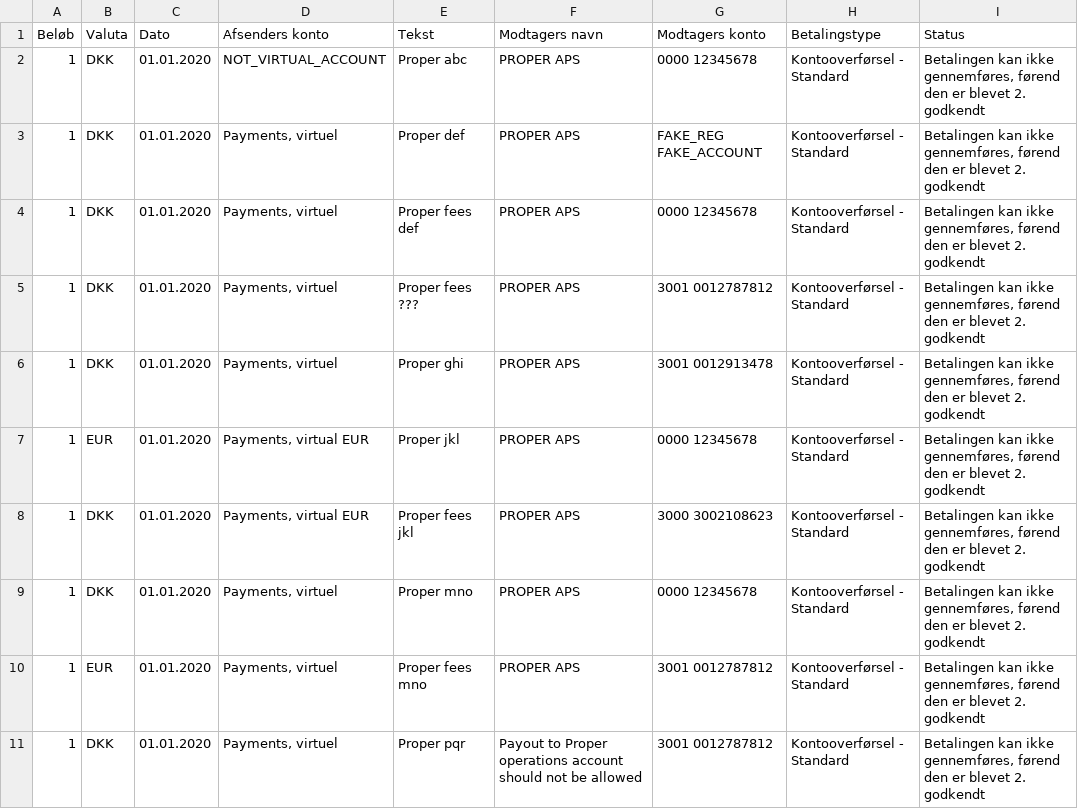
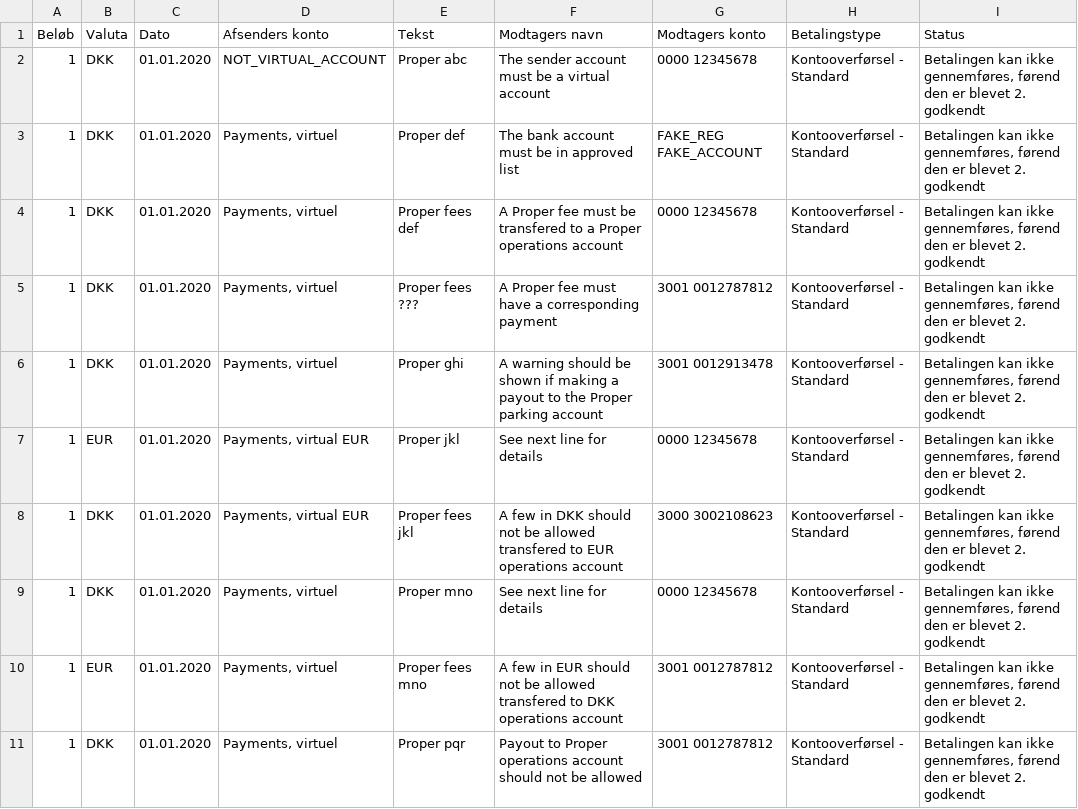
Before and after one commit to properpayments/bankverification, a CSV file: utils/mocks/payments_with_errors.csv, drawn as a sheet.

Commit message:
:clown_face: Clarify purpose of mocks

```diff
--- a/utils/mocks/payments_with_errors.csv
+++ b/utils/mocks/payments_with_errors.csv
@@ -1,11 +1,11 @@
 Beløb;Valuta;Dato;Afsenders konto;Tekst;Modtagers navn;Modtagers konto;Betalingstype;Status
-1;DKK;01.01.2020;NOT_VIRTUAL_ACCOUNT;Proper abc;PROPER APS;0000 12345678;Kontooverførsel - Standard;Betalingen kan ikke gennemføres, førend den er blevet 2. godkendt
-1;DKK;01.01.2020;Payments, virtuel;Proper def;PROPER APS;FAKE_REG FAKE_ACCOUNT;Kontooverførsel - Standard;Betalingen kan ikke gennemføres, førend den er blevet 2. godkendt
-1;DKK;01.01.2020;Payments, virtuel;Proper fees def;PROPER APS;0000 12345678;Kontooverførsel - Standard;Betalingen kan ikke gennemføres, førend den er blevet 2. godkendt
-1;DKK;01.01.2020;Payments, virtuel;Proper fees ???;PROPER APS;3001 0012787812;Kontooverførsel - Standard;Betalingen kan ikke gennemføres, førend den er blevet 2. godkendt
-1;DKK;01.01.2020;Payments, virtuel;Proper ghi;PROPER APS;3001 0012913478;Kontooverførsel - Standard;Betalingen kan ikke gennemføres, førend den er blevet 2. godkendt
-1;EUR;01.01.2020;Payments, virtual EUR;Proper jkl;PROPER APS;0000 12345678;Kontooverførsel - Standard;Betalingen kan ikke gennemføres, førend den er blevet 2. godkendt
-1;DKK;01.01.2020;Payments, virtual EUR;Proper fees jkl;PROPER APS;3000 3002108623;Kontooverførsel - Standard;Betalingen kan ikke gennemføres, førend den er blevet 2. godkendt
-1;DKK;01.01.2020;Payments, virtuel;Proper mno;PROPER APS;0000 12345678;Kontooverførsel - Standard;Betalingen kan ikke gennemføres, førend den er blevet 2. godkendt
-1;EUR;01.01.2020;Payments, virtuel;Proper fees mno;PROPER APS;3001 0012787812;Kontooverførsel - Standard;Betalingen kan ikke gennemføres, førend den er blevet 2. godkendt
+1;DKK;01.01.2020;NOT_VIRTUAL_ACCOUNT;Proper abc;The sender account must be a virtual account;0000 12345678;Kontooverførsel - Standard;Betalingen kan ikke gennemføres, førend den er blevet 2. godkendt
+1;DKK;01.01.2020;Payments, virtuel;Proper def;The bank account must be in approved list;FAKE_REG FAKE_ACCOUNT;Kontooverførsel - Standard;Betalingen kan ikke gennemføres, førend den er blevet 2. godkendt
+1;DKK;01.01.2020;Payments, virtuel;Proper fees def;A Proper fee must be transfered to a Proper operations account;0000 12345678;Kontooverførsel - Standard;Betalingen kan ikke gennemføres, førend den er blevet 2. godkendt
+1;DKK;01.01.2020;Payments, virtuel;Proper fees ???;A Proper fee must have a corresponding payment;3001 0012787812;Kontooverførsel - Standard;Betalingen kan ikke gennemføres, førend den er blevet 2. godkendt
+1;DKK;01.01.2020;Payments, virtuel;Proper ghi;A warning should be shown if making a payout to the Proper parking account;3001 0012913478;Kontooverførsel - Standard;Betalingen kan ikke gennemføres, førend den er blevet 2. godkendt
+1;EUR;01.01.2020;Payments, virtual EUR;Proper jkl;See next line for details;0000 12345678;Kontooverførsel - Standard;Betalingen kan ikke gennemføres, førend den er blevet 2. godkendt
+1;DKK;01.01.2020;Payments, virtual EUR;Proper fees jkl;A few in DKK should not be allowed transfered to EUR operations account;3000 3002108623;Kontooverførsel - Standard;Betalingen kan ikke gennemføres, førend den er blevet 2. godkendt
+1;DKK;01.01.2020;Payments, virtuel;Proper mno;See next line for details;0000 12345678;Kontooverførsel - Standard;Betalingen kan ikke gennemføres, førend den er blevet 2. godkendt
+1;EUR;01.01.2020;Payments, virtuel;Proper fees mno;A few in EUR should not be allowed transfered to DKK operations account;3001 0012787812;Kontooverførsel - Standard;Betalingen kan ikke gennemføres, førend den er blevet 2. godkendt
 1;DKK;01.01.2020;Payments, virtuel;Proper pqr;Payout to Proper operations account should not be allowed;3001 0012787812;Kontooverførsel - Standard;Betalingen kan ikke gennemføres, førend den er blevet 2. godkendt
```
Also changed, not shown: utils/mocks/payments_malformed.csv, utils/mocks/payments_with_no_errors.csv.
